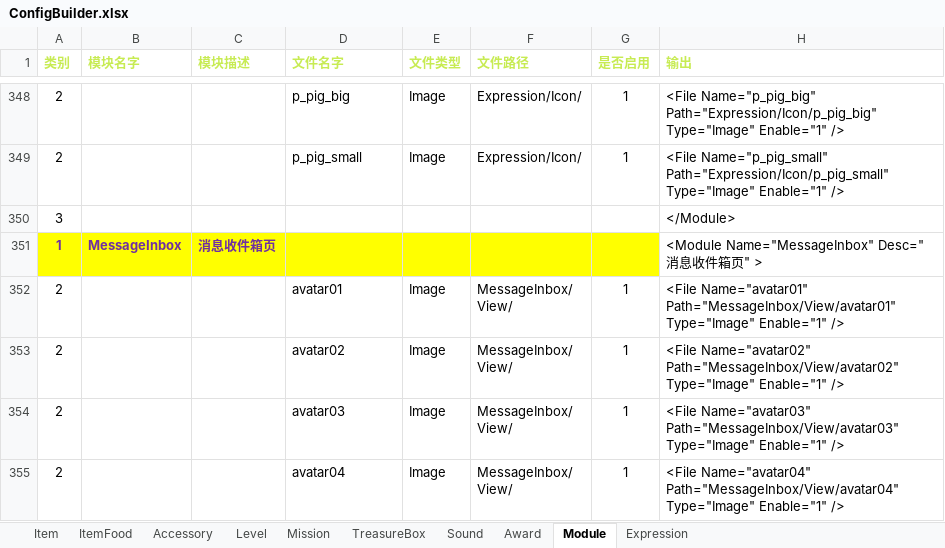
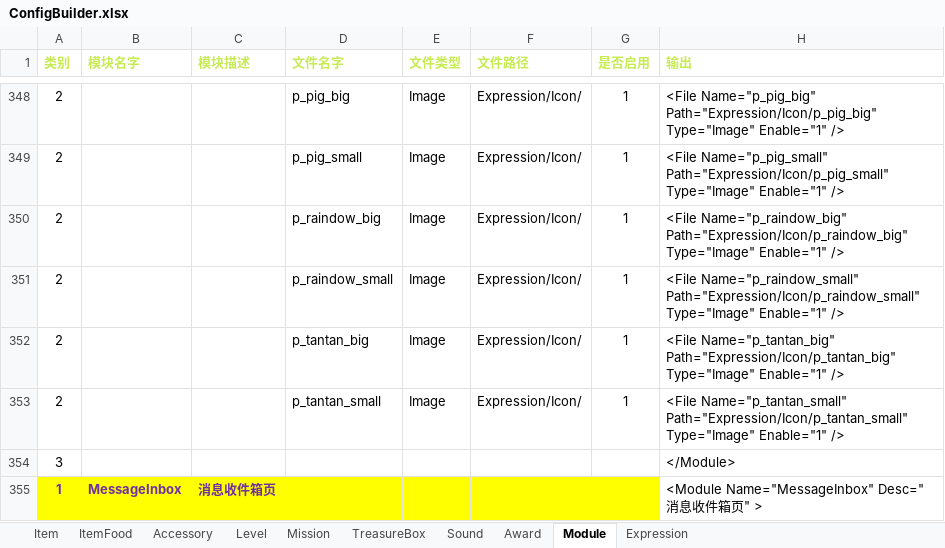
Before and after one commit to EarlyAnt/HankConfig, an Excel workbook: ConfigBuilder.xlsx, sheet Module, drawn as a sheet; only a part is shown, gaps mark what is left out; the shorter side is filled out with more unchanged rows; values as stored, in another font and other column widths than the file's, no borders; conditional formats not drawn; the diff names each change by its address in the sheet, - before the commit and + after, or states it on an @@ line.

Commit message:
1.Expression.xml配置文件，增加2个新表情的配置数据。 2.ModuleConfig.xml配置文件，增加2个新表情的图标。

```diff
--- a/ConfigBuilder.xlsx (sheet Module)
+++ b/ConfigBuilder.xlsx (sheet Module)
+row 350: 2 |  |  | p_raindow_big | Image | Expression/Icon/ | 1 | <File Name="p_raindow_big" Path="Expression/Icon/p_raindow_big" Type="Image" Enable="1" />
+row 351: 2 |  |  | p_raindow_small | Image | Expression/Icon/ | 1 | <File Name="p_raindow_small" Path="Expression/Icon/p_raindow_small" Type="Image" Enable="1" />
+row 352: 2 |  |  | p_tantan_big | Image | Expression/Icon/ | 1 | <File Name="p_tantan_big" Path="Expression/Icon/p_tantan_big" Type="Image" Enable="1" />
+row 353: 2 |  |  | p_tantan_small | Image | Expression/Icon/ | 1 | <File Name="p_tantan_small" Path="Expression/Icon/p_tantan_small" Type="Image" Enable="1" />
```
Also changed, not shown: sheet Expression, 2 other files.
